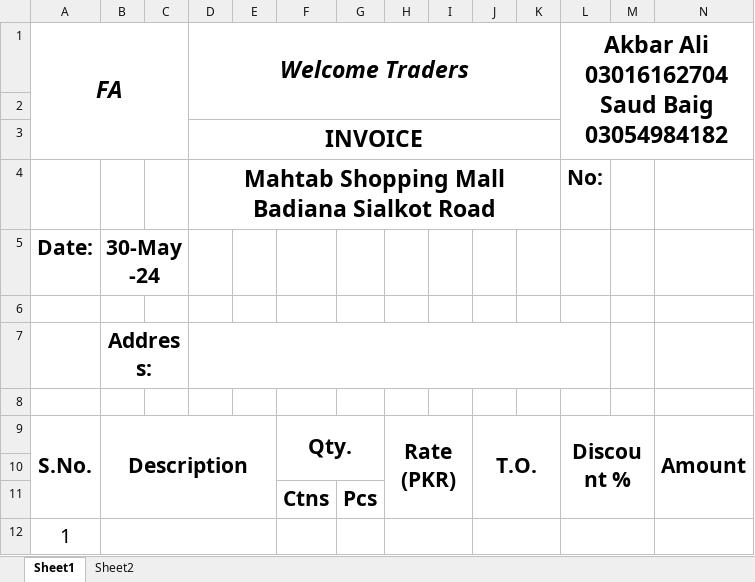
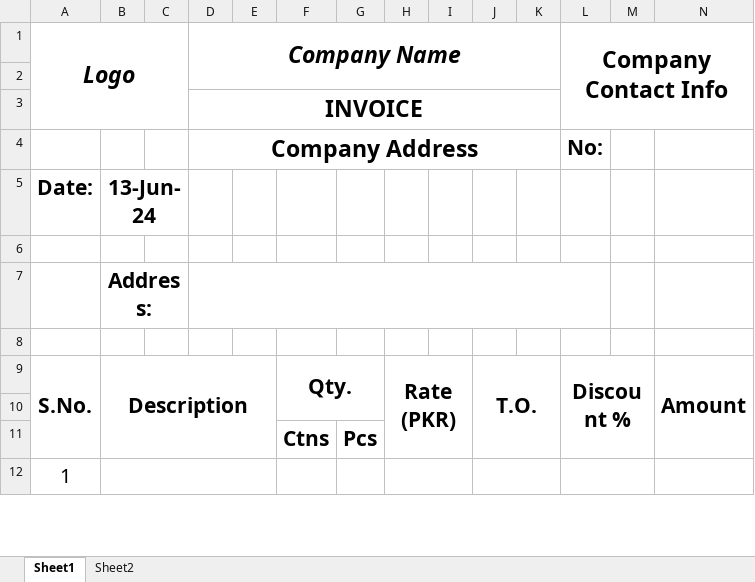
Before and after one commit to M-Rehan-Malik/Demo-Inventory-Management-Backend, an Excel workbook: xlsxFiles/Bill/Bill.xlsx, sheet Sheet1, drawn as a sheet; only a part is shown; values as stored, in another font and other column widths than the file's, no borders; removed rows and columns are numbered as before the commit, all else as after; ↵ is a line break in a cell; the diff names each change by its address in the sheet, - before the commit and + after, or states it on an @@ line.

Commit message:
Edited bill file

```diff
--- a/xlsxFiles/Bill/Bill.xlsx (sheet Sheet1)
+++ b/xlsxFiles/Bill/Bill.xlsx (sheet Sheet1)
-row 1: FA |  |  | Welcome Traders |  |  |  |  |  |  |  | Akbar Ali 03016162704 ↵ Saud Baig 03054984182
+row 1: Logo |  |  | Company Name |  |  |  |  |  |  |  | Company Contact Info
-D4: Mahtab Shopping Mall Badiana Sialkot Road
+D4: Company Address
-B5: 30-May-24
+B5: 13-Jun-24
```
